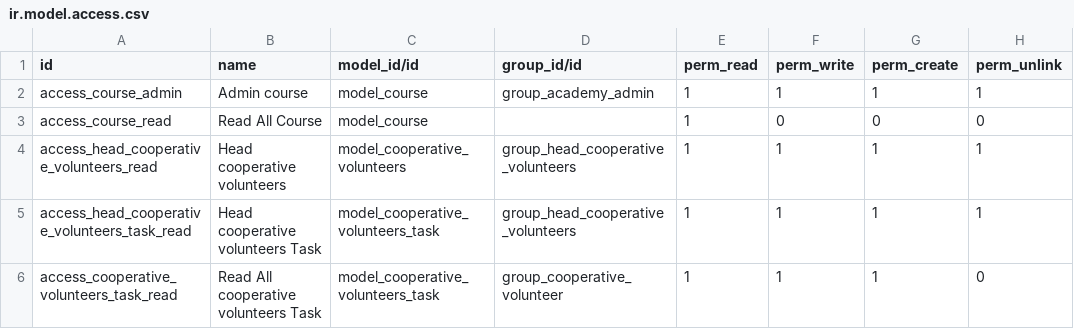
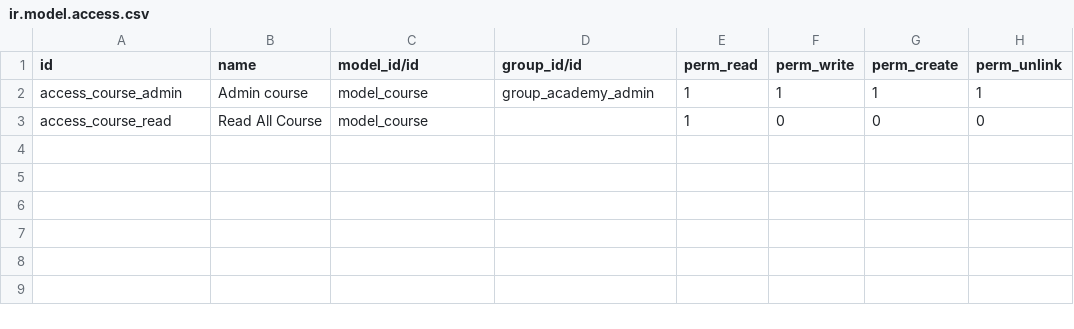
Before and after one commit to rosaao/prueba-training, a CSV file: odoo_academy/security/ir.model.access.csv, drawn as a sheet.

```diff
--- a/odoo_academy/security/ir.model.access.csv
+++ b/odoo_academy/security/ir.model.access.csv
@@ -3,4 +3 @@ access_course_admin,Admin course,model_course,group_academy_admin,1,1,1,1
 access_course_read,Read All Course,model_course,,1,0,0,0
-access_head_cooperative_volunteers_read,Head cooperative volunteers,model_cooperative_volunteers,group_head_cooperative_volunteers,1,1,1,1
-access_head_cooperative_volunteers_task_read,Head cooperative volunteers Task,model_cooperative_volunteers_task,group_head_cooperative_volunteers,1,1,1,1
-access_cooperative_volunteers_task_read,Read All cooperative volunteers Task,model_cooperative_volunteers_task,group_cooperative_volunteer,1,1,1,0
```
Also changed, not shown: 4 other files.
